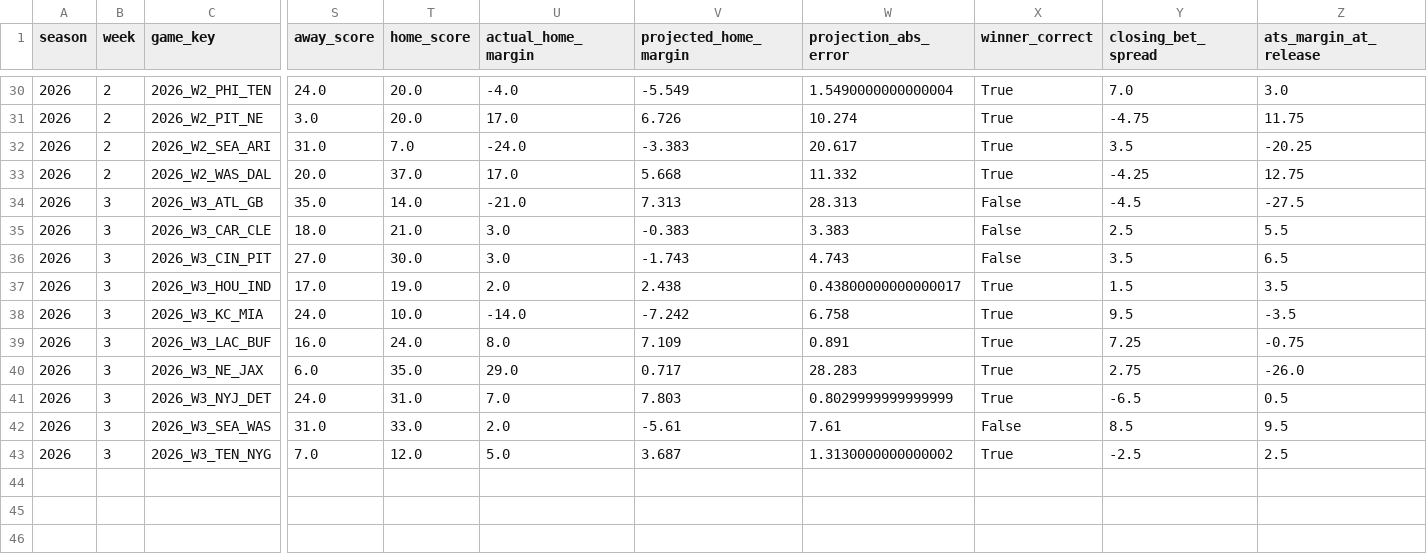
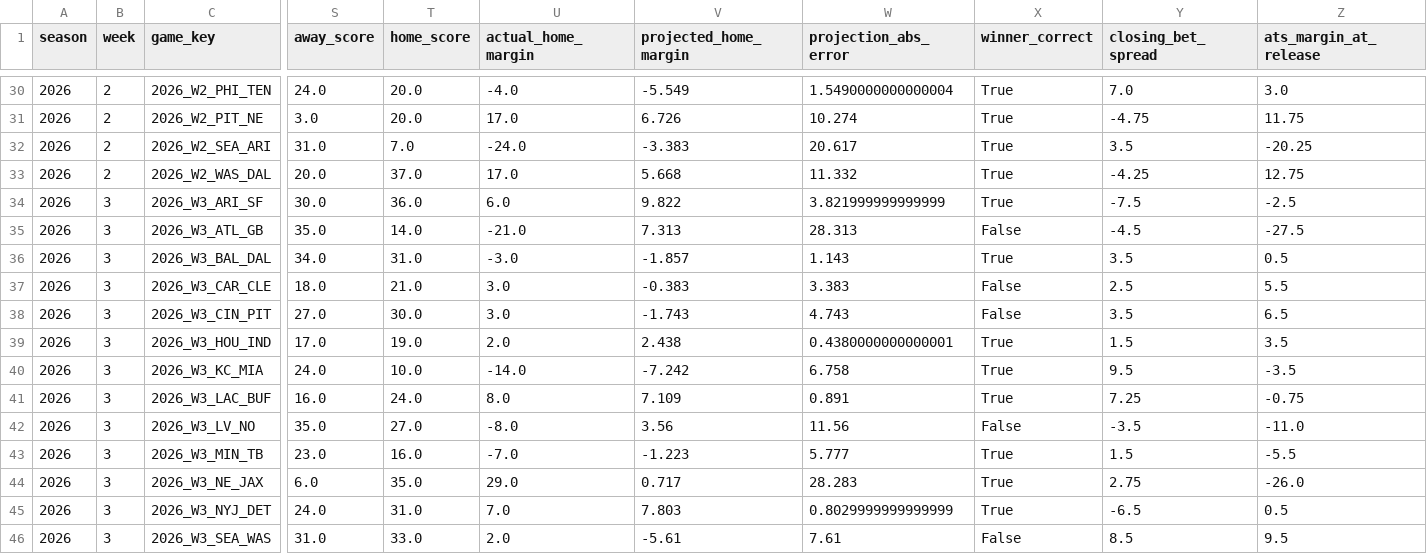
Before and after one commit to zgriesser-hue/-core-v2-nfl, a CSV file: data/tracking/game_grades.csv, drawn as a sheet; only a part is shown, gaps mark what is left out; the shorter side is filled out with more unchanged rows; addresses are those after the commit; rows hold the shown columns only; the diff names each change by its address in the sheet, - before the commit and + after, or states it on an @@ line.

Commit message:
data: grade games and update Core V2 ratings

```diff
--- a/data/tracking/game_grades.csv
+++ b/data/tracking/game_grades.csv
+row 34: 2026 | 3 | 2026_W3_ARI_SF | 30.0 | 36.0 | 6.0 | 9.822 | 3.821999999999999 | True | -7.5 | -2.5
+row 36: 2026 | 3 | 2026_W3_BAL_DAL | 34.0 | 31.0 | -3.0 | -1.857 | 1.143 | True | 3.5 | 0.5
-W39 (projection_abs_error): 0.43800000000000017
+W39 (projection_abs_error): 0.4380000000000001
+row 42: 2026 | 3 | 2026_W3_LV_NO | 35.0 | 27.0 | -8.0 | 3.56 | 11.56 | False | -3.5 | -11.0
+row 43: 2026 | 3 | 2026_W3_MIN_TB | 23.0 | 16.0 | -7.0 | -1.223 | 5.777 | True | 1.5 | -5.5
```
Also changed, not shown: data/model/team_ratings_2026.csv.
